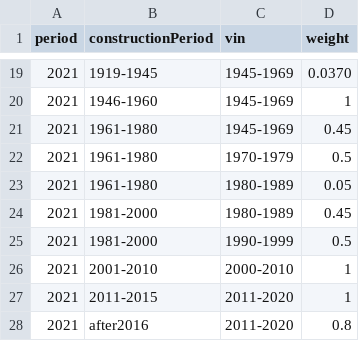
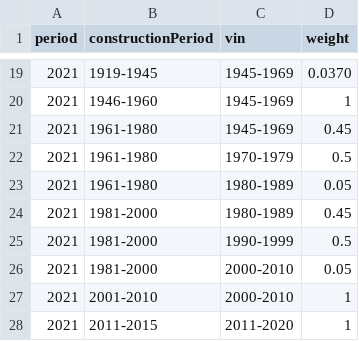
Before and after one commit to pik-piam/mredgebuildings, a CSV file: inst/extdata/sectoral/vintageMapping_CensusHub.csv, drawn as a sheet; only a part is shown, gaps mark what is left out; the shorter side is filled out with more unchanged rows.

```diff
--- a/inst/extdata/sectoral/vintageMapping_CensusHub.csv
+++ b/inst/extdata/sectoral/vintageMapping_CensusHub.csv
@@ -25,2 +25,3 @@ period,constructionPeriod,vin,weight
 2021,1981-2000,1990-1999,0.5
+2021,1981-2000,2000-2010,0.05
 2021,2001-2010,2000-2010,1
```
Also changed, not shown: inst/extdata/sectoral/refMap_Odyssee_heatingShare.csv, inst/extdata/sectoral/refMap_Odyssee_stock.csv, 22 other files.
